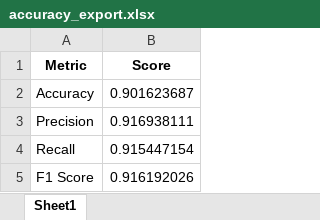
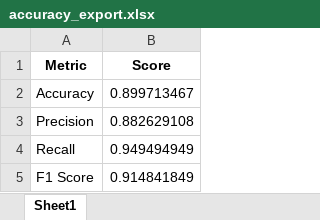
Before and after one commit to Dandata0101/mbs-Stock-signal-project, an Excel workbook: 01-data/accuracy_export.xlsx, sheet Sheet1, drawn as a sheet; values as stored, in another font and other column widths than the file's, no borders; the diff names each change by its address in the sheet, - before the commit and + after, or states it on an @@ line.

```diff
--- a/01-data/accuracy_export.xlsx (sheet Sheet1)
+++ b/01-data/accuracy_export.xlsx (sheet Sheet1)
-B2 (Score): 0.901623687
+B2 (Score): 0.899713467
-B3 (Score): 0.916938111
+B3 (Score): 0.882629108
-B4 (Score): 0.915447154
+B4 (Score): 0.949494949
-B5 (Score): 0.916192026
+B5 (Score): 0.914841849
```
Also changed, not shown: 01-data/bestmodel_export.xlsx, 01-data/feature_export.xlsx, 9 other files.
